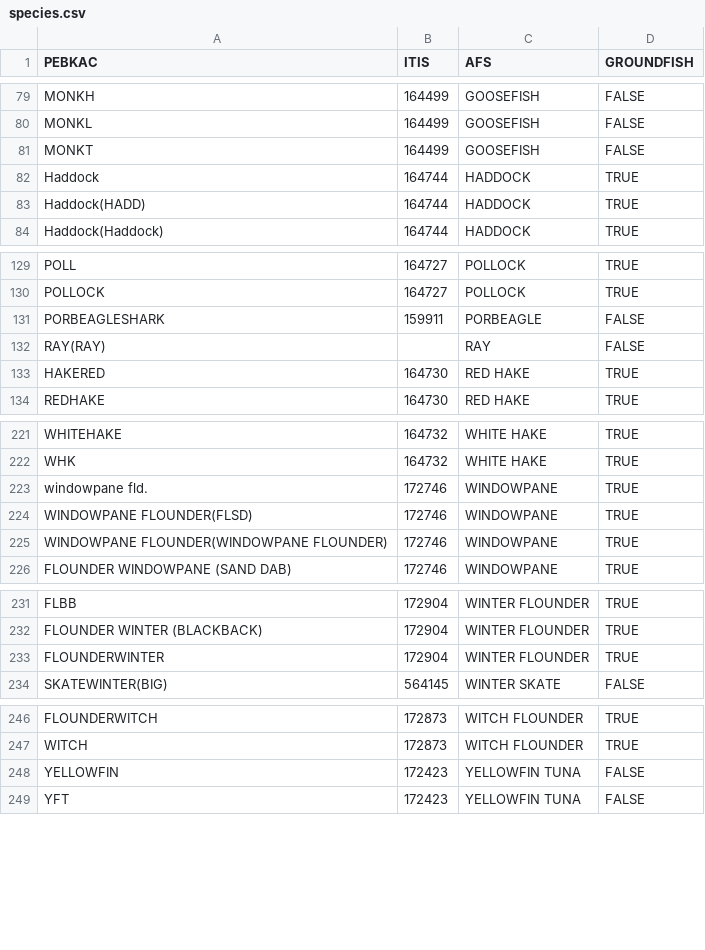
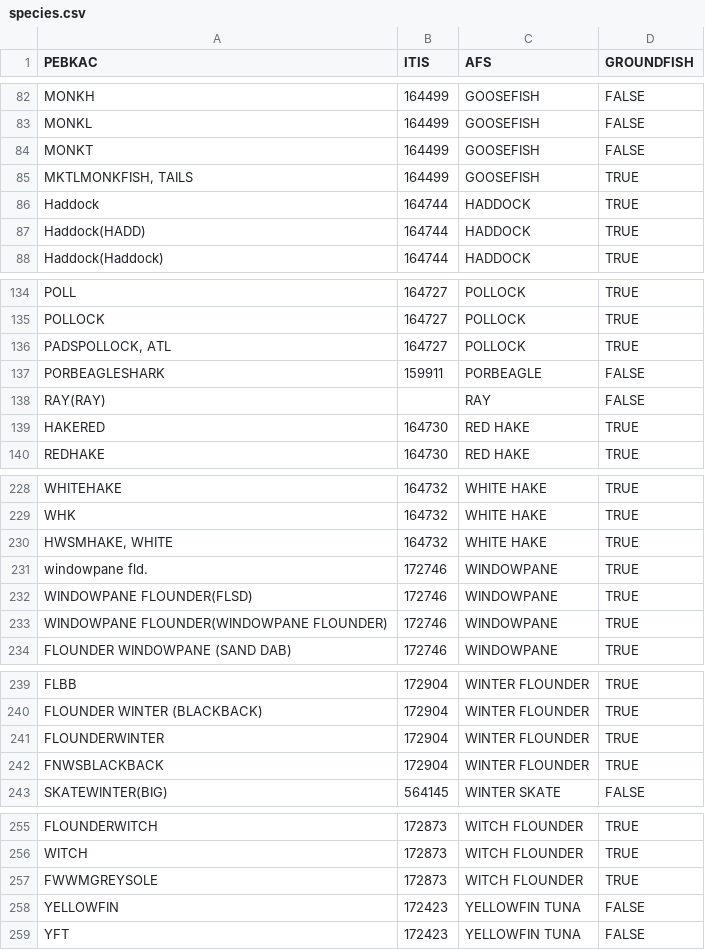
Before and after one commit to gamaynard/SectorTools, a CSV file: species.csv, drawn as a sheet; only a part is shown, gaps mark what is left out; the diff covers the shown part only.

```diff
--- a/species.csv
+++ b/species.csv
@@ -81,2 +84,3 @@ MONKL,164499,GOOSEFISH,FALSE
 MONKT,164499,GOOSEFISH,FALSE
+"MKTLMONKFISH, TAILS",164499,GOOSEFISH,TRUE
 Haddock,164744,HADDOCK,TRUE
@@ -130,2 +135,3 @@ POLL,164727,POLLOCK,TRUE
 POLLOCK,164727,POLLOCK,TRUE
+"PADSPOLLOCK, ATL",164727,POLLOCK,TRUE
 PORBEAGLESHARK,159911,PORBEAGLE,FALSE
@@ -222,2 +229,3 @@ WHITEHAKE,164732,WHITE HAKE,TRUE
 WHK,164732,WHITE HAKE,TRUE
+"HWSMHAKE, WHITE",164732,WHITE HAKE,TRUE
 windowpane fld.,172746,WINDOWPANE,TRUE
@@ -233,2 +241,3 @@ FLOUNDER WINTER (BLACKBACK),172904,WINTER FLOUNDER,TRUE
 FLOUNDERWINTER,172904,WINTER FLOUNDER,TRUE
+FNWSBLACKBACK,172904,WINTER FLOUNDER,TRUE
 SKATEWINTER(BIG),564145,WINTER SKATE,FALSE
@@ -247,2 +256,3 @@ FLOUNDERWITCH,172873,WITCH FLOUNDER,TRUE
 WITCH,172873,WITCH FLOUNDER,TRUE
+FWWMGREYSOLE,172873,WITCH FLOUNDER,TRUE
 YELLOWFIN,172423,YELLOWFIN TUNA,FALSE
```
Also changed, not shown: 6 added rows, 3 moved rows and 17 edited cells elsewhere in this file.
